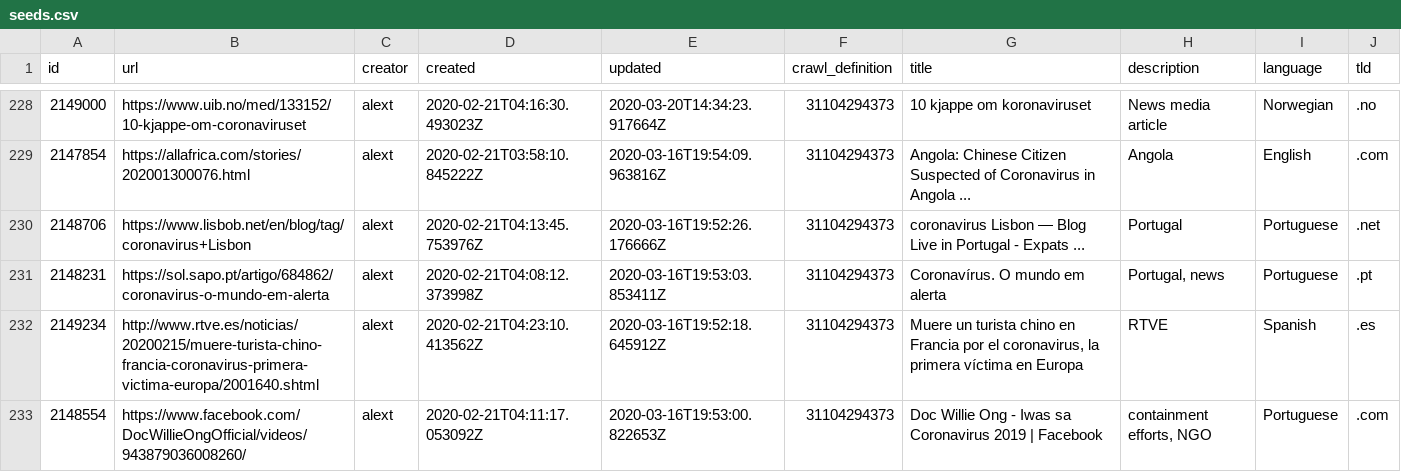
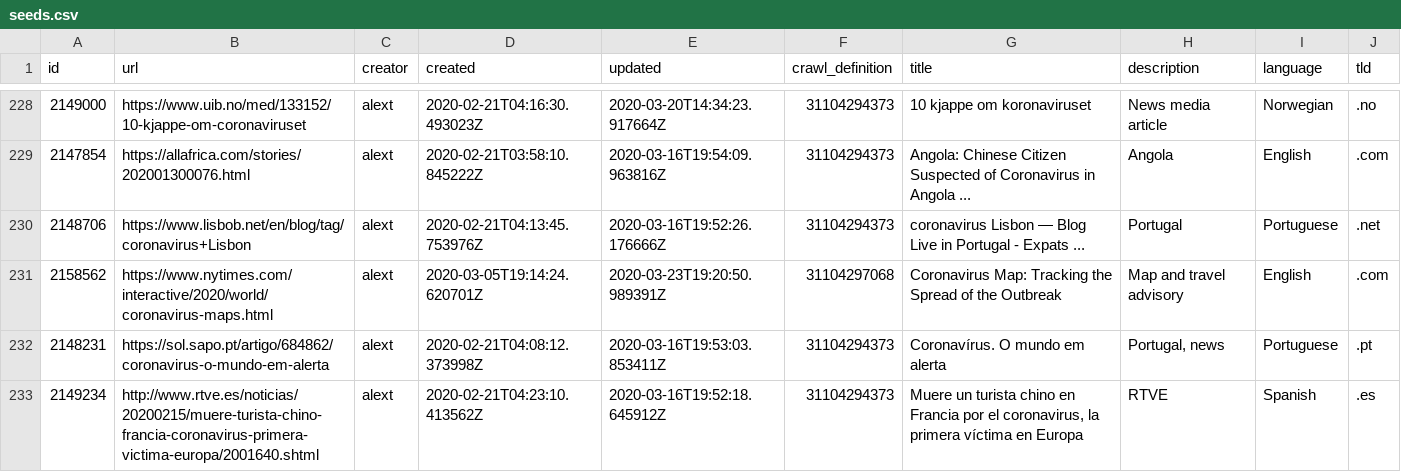
Before and after one commit to edsu/iipc-covid19, a CSV file: data/seeds.csv, drawn as a sheet; only a part is shown, gaps mark what is left out; the shorter side is filled out with more unchanged rows; the diff covers the shown part only; the diff names each change by its address in the sheet, - before the commit and + after, or states it on an @@ line.

Commit message:
latest data, moved Seeds to IIPC

```diff
--- a/data/seeds.csv
+++ b/data/seeds.csv
+row 231: 2158562 | https://www.nytimes.com/interactive/2020/world/coronavirus-maps.html | alext | 2020-03-05T19:14:24.620701Z | 2020-03-23T19:20:50.989391Z | 31104297068 | Coronavirus Map: Tracking the Spread of the Outbreak | Map and travel advisory | English | .com
```
Also changed, not shown: 6 added rows and 1 removed row elsewhere in this file, 3 other files.
